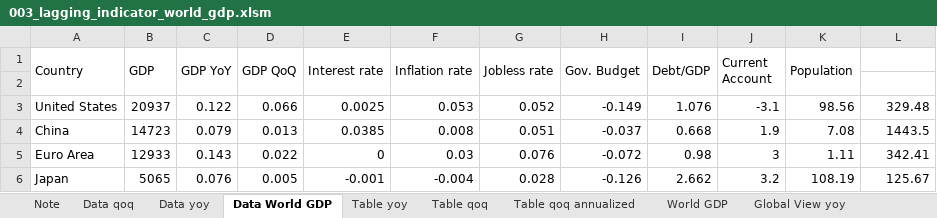
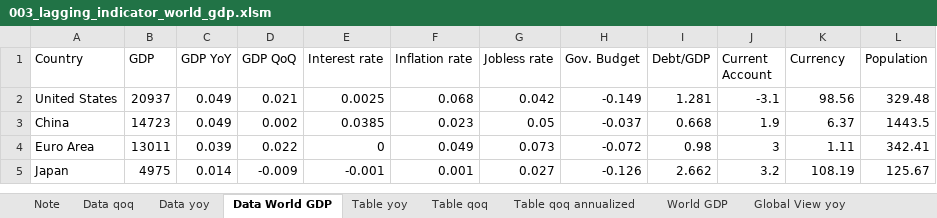
Before and after one commit to markjm5/portfoliomanagement, an Excel workbook: trading_excel_files/01_lagging_coincident_indicators/003_lagging_indicator_world_gdp.xlsm, sheet Data World GDP, drawn as a sheet; only a part is shown; values as stored, in another font and other column widths than the file's, no cell formats; removed rows and columns are numbered as before the commit, all else as after; the diff covers the shown part only; the diff names each change by its address in the sheet, - before the commit and + after, or states it on an @@ line.

Commit message:
updated 003 to print out World GDP table in new sheet. Need to fix VLOOKUP function to use this new sheet

```diff
--- a/trading_excel_files/01_lagging_coincident_indicators/003_lagging_indicator_world_gdp.xlsm (sheet Data World GDP)
+++ b/trading_excel_files/01_lagging_coincident_indicators/003_lagging_indicator_world_gdp.xlsm (sheet Data World GDP)
-A1:A2 merged
-B1:B2 merged
-C1:C2 merged
-D1:D2 merged
-E1:E2 merged
-F1:F2 merged
-G1:G2 merged
-H1:H2 merged
-I1:I2 merged
-J1:J2 merged
-K1: Population
+K1: Currency
-K1:K2 merged
-L1: (empty)
+L1: Population
-row 2: (empty)
-C2 (GDP YoY): 0.122
+C2 (GDP YoY): 0.049
-D2 (GDP QoQ): 0.066
+D2 (GDP QoQ): 0.021
-F2 (Inflation rate): 0.053
+F2 (Inflation rate): 0.068
-G2 (Jobless rate): 0.052
+G2 (Jobless rate): 0.042
-I2 (Debt/GDP): 1.076
+I2 (Debt/GDP): 1.281
-C3 (GDP YoY): 0.079
+C3 (GDP YoY): 0.049
-D3 (GDP QoQ): 0.013
+D3 (GDP QoQ): 0.002
-F3 (Inflation rate): 0.008
+F3 (Inflation rate): 0.023
-G3 (Jobless rate): 0.051
+G3 (Jobless rate): 0.05
-K3 (Currency): 7.08
+K3 (Currency): 6.37
-B4 (GDP): 12933
+B4 (GDP): 13011
-C4 (GDP YoY): 0.143
+C4 (GDP YoY): 0.039
-F4 (Inflation rate): 0.03
+F4 (Inflation rate): 0.049
-G4 (Jobless rate): 0.076
+G4 (Jobless rate): 0.073
-B5 (GDP): 5065
+B5 (GDP): 4975
-C5 (GDP YoY): 0.076
+C5 (GDP YoY): 0.014
-D5 (GDP QoQ): 0.005
+D5 (GDP QoQ): -0.009
-F5 (Inflation rate): -0.004
+F5 (Inflation rate): 0.001
-G5 (Jobless rate): 0.028
+G5 (Jobless rate): 0.027
```
Also changed, not shown: 4 added rows, 4 removed rows and 499 edited cells elsewhere in this sheet, sheet Table yoy, sheet Data yoy, sheet Data qoq, sheet Global View yoy, sheet World GDP, cell formats, hidden cells, charts or pictures, 1 other file.
